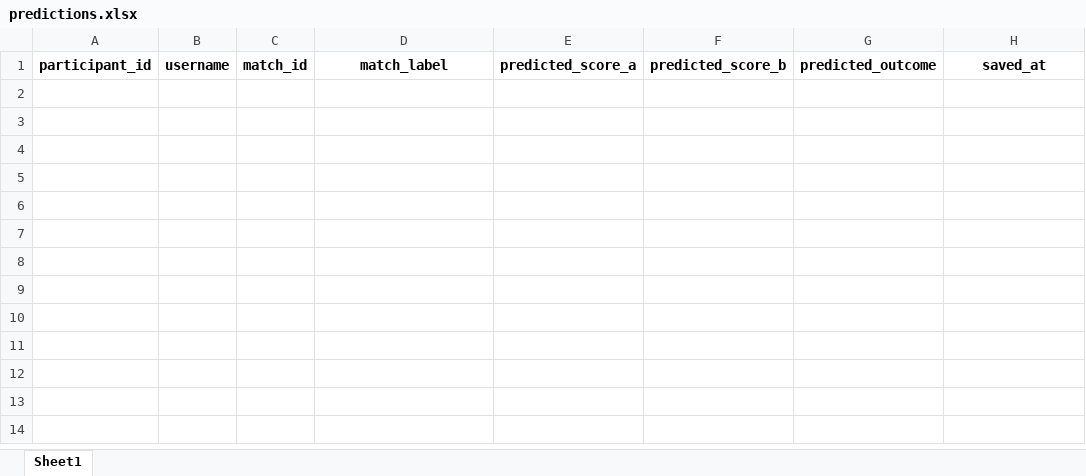
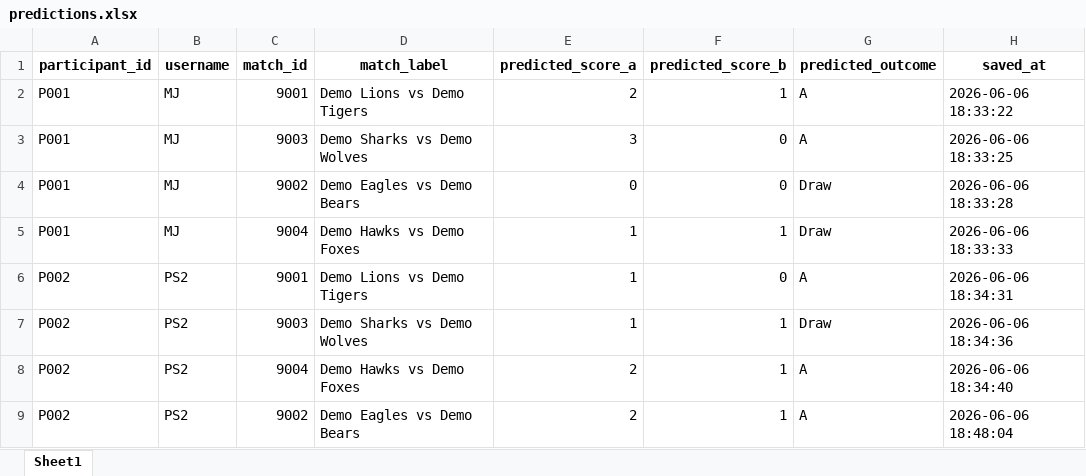
Before and after one commit to mikemwanga/world-cup-2026, an Excel workbook: data/predictions.xlsx, sheet Sheet1, drawn as a sheet; values as stored, in another font and other column widths than the file's, no borders; the diff names each change by its address in the sheet, - before the commit and + after, or states it on an @@ line.

Commit message:
iclude demo and admin

```diff
--- a/data/predictions.xlsx (sheet Sheet1)
+++ b/data/predictions.xlsx (sheet Sheet1)
+row 2: P001 | MJ | 9001 | Demo Lions vs Demo Tigers | 2 | 1 | A | 2026-06-06 18:33:22
+row 3: P001 | MJ | 9003 | Demo Sharks vs Demo Wolves | 3 | 0 | A | 2026-06-06 18:33:25
+row 4: P001 | MJ | 9002 | Demo Eagles vs Demo Bears | 0 | 0 | Draw | 2026-06-06 18:33:28
+row 5: P001 | MJ | 9004 | Demo Hawks vs Demo Foxes | 1 | 1 | Draw | 2026-06-06 18:33:33
+row 6: P002 | PS2 | 9001 | Demo Lions vs Demo Tigers | 1 | 0 | A | 2026-06-06 18:34:31
+row 7: P002 | PS2 | 9003 | Demo Sharks vs Demo Wolves | 1 | 1 | Draw | 2026-06-06 18:34:36
+row 8: P002 | PS2 | 9004 | Demo Hawks vs Demo Foxes | 2 | 1 | A | 2026-06-06 18:34:40
+row 9: P002 | PS2 | 9002 | Demo Eagles vs Demo Bears | 2 | 1 | A | 2026-06-06 18:48:04
```
Also changed, not shown: 4 other files.
